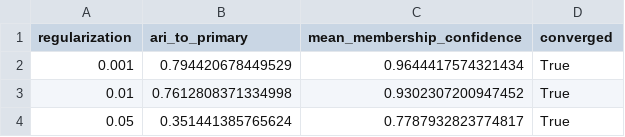
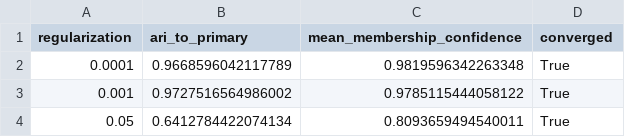
Before and after one commit to reshmasayyad/customer-behaviour-segmentation, a CSV file: results/regularization_sensitivity.csv, drawn as a sheet.

```diff
--- a/results/regularization_sensitivity.csv
+++ b/results/regularization_sensitivity.csv
@@ -1,4 +1,4 @@
 regularization,ari_to_primary,mean_membership_confidence,converged
-0.001,0.794420678449529,0.9644417574321434,True
-0.01,0.7612808371334998,0.9302307200947452,True
-0.05,0.351441385765624,0.7787932823774817,True
+0.0001,0.9668596042117789,0.9819596342263348,True
+0.001,0.9727516564986002,0.9785115444058122,True
+0.05,0.6412784422074134,0.8093659494540011,True
```
Also changed, not shown: results/example_scores.csv, results/gmm_bootstrap.csv, 16 other files.
